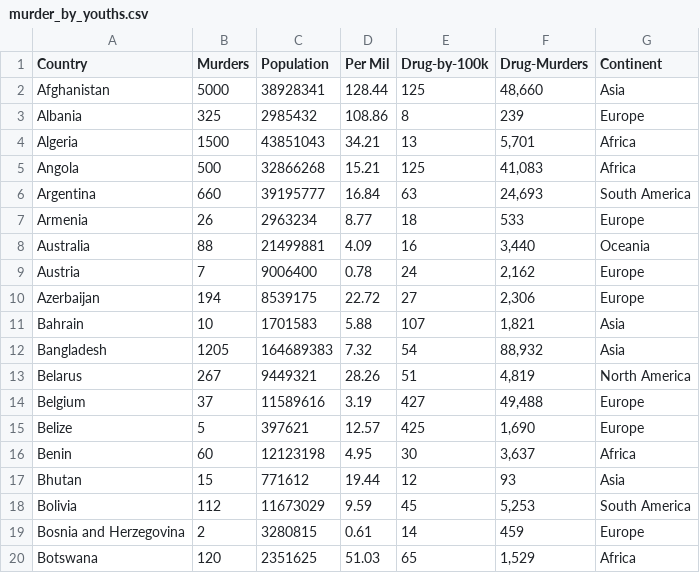
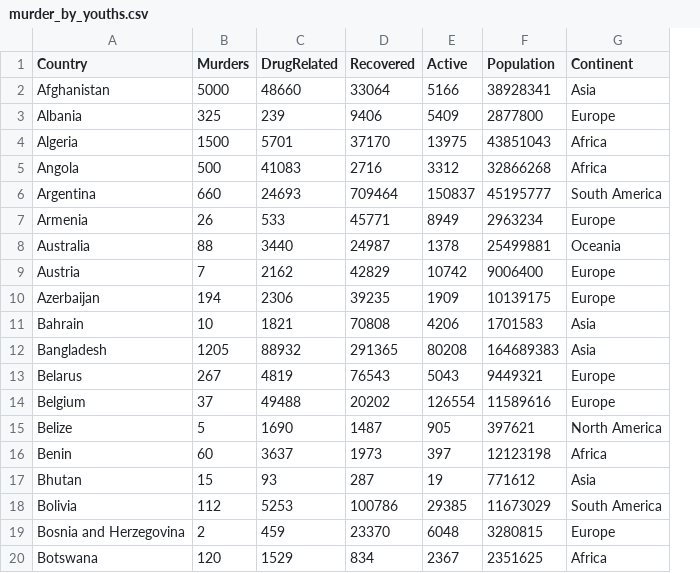
Before and after one commit to cchi0063/FIT3179-Vis-2, a CSV file: data/murder_by_youths.csv, drawn as a sheet; only a part is shown; removed rows and columns are numbered as before the commit, all else as after; the diff covers the shown part only; the diff names each change by its address in the sheet, - before the commit and + after, or states it on an @@ line.

```diff
--- a/data/murder_by_youths.csv
+++ b/data/murder_by_youths.csv
+column C (DrugRelated), rows 2-20: 48660 | 239 | 5701 | 41083 | 24693 | 533 | 3440 | 2162 | 2306 | 1821 | 88932 | 4819 | 49488 | 1690 | 3637 | 93 | 5253 | 459 | 1529
+column D (Recovered), rows 2-20: 33064 | 9406 | 37170 | 2716 | 709464 | 45771 | 24987 | 42829 | 39235 | 70808 | 291365 | 76543 | 20202 | 1487 | 1973 | 287 | 100786 | 23370 | 834
+column E (Active), rows 2-20: 5166 | 5409 | 13975 | 3312 | 150837 | 8949 | 1378 | 10742 | 1909 | 4206 | 80208 | 5043 | 126554 | 905 | 397 | 19 | 29385 | 6048 | 2367
-column D (Per Mil), rows 2-20: 128.44 | 108.86 | 34.21 | 15.21 | 16.84 | 8.77 | 4.09 | 0.78 | 22.72 | 5.88 | 7.32 | 28.26 | 3.19 | 12.57 | 4.95 | 19.44 | 9.59 | 0.61 | 51.03
-column E (Drug-by-100k), rows 2-20: 125 | 8 | 13 | 125 | 63 | 18 | 16 | 24 | 27 | 107 | 54 | 51 | 427 | 425 | 30 | 12 | 45 | 14 | 65
-column F (Drug-Murders), rows 2-20: 48,660 | 239 | 5,701 | 41,083 | 24,693 | 533 | 3,440 | 2,162 | 2,306 | 1,821 | 88,932 | 4,819 | 49,488 | 1,690 | 3,637 | 93 | 5,253 | 459 | 1,529
-F3 (Population): 2985432
+F3 (Population): 2877800
-F6 (Population): 39195777
+F6 (Population): 45195777
-F8 (Population): 21499881
+F8 (Population): 25499881
-F10 (Population): 8539175
+F10 (Population): 10139175
-G13 (Continent): North America
+G13 (Continent): Europe
-G15 (Continent): Europe
+G15 (Continent): North America
```
Also changed, not shown: 42 edited cells elsewhere in this file, 2 other files.
